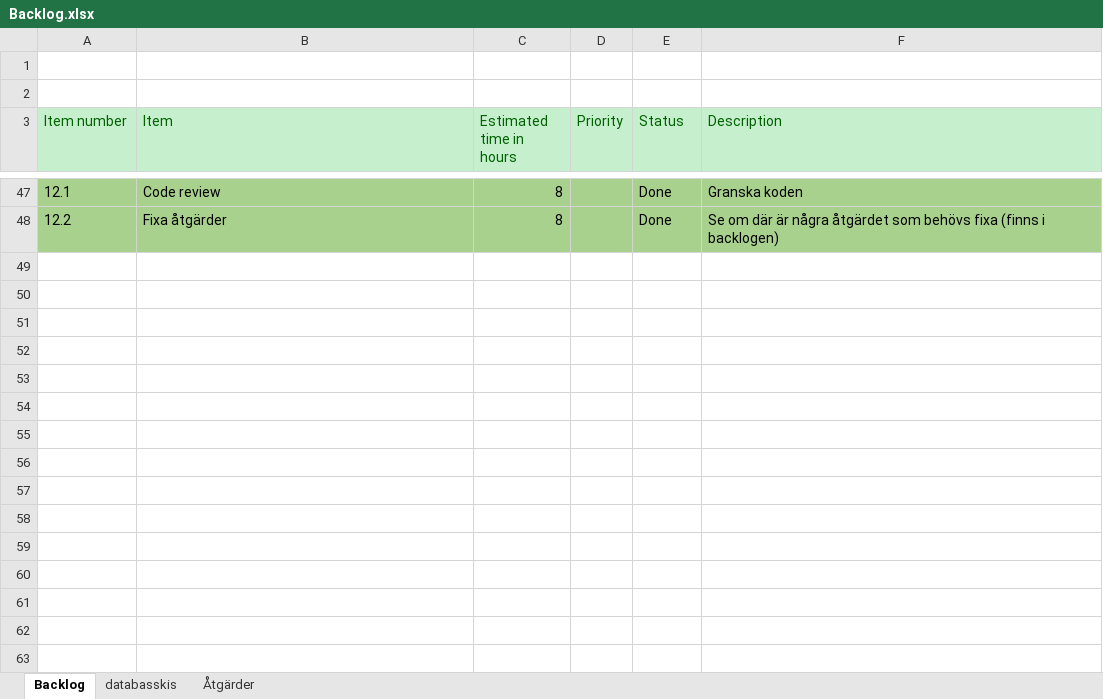
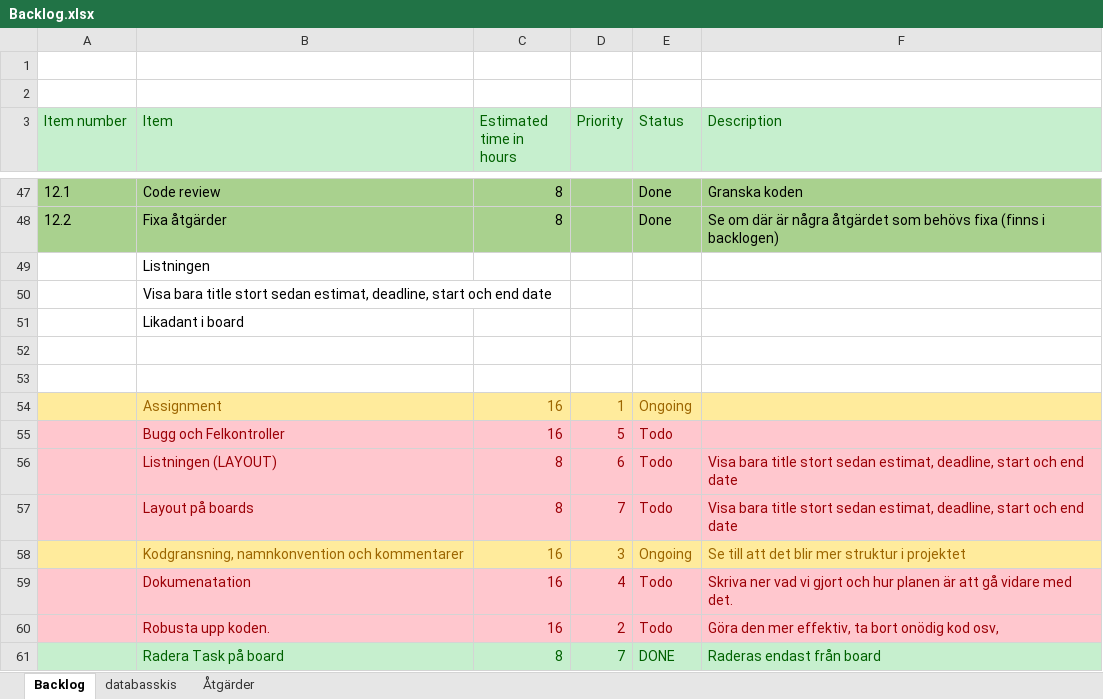
Before and after one commit to Joel-Persson/ProjectPetra, an Excel workbook: Backlog.xlsx, sheet Backlog, drawn as a sheet; only a part is shown, gaps mark what is left out; values as stored, in another font and other column widths than the file's, no borders; the diff names each change by its address in the sheet, - before the commit and + after, or states it on an @@ line.

Commit message:
backlog update

```diff
--- a/Backlog.xlsx (sheet Backlog)
+++ b/Backlog.xlsx (sheet Backlog)
+row 49:  | Listningen
+row 50:  | Visa bara title stort sedan estimat, deadline, start och end date
+row 51:  | Likadant i board
+row 52: (empty)
+row 53: (empty)
+row 54:  | Assignment | 16 | 1 | Ongoing
+row 55:  | Bugg och Felkontroller | 16 | 5 | Todo
+row 56:  | Listningen (LAYOUT) | 8 | 6 | Todo | Visa bara title stort sedan estimat, deadline, start och end date
+row 57:  | Layout på boards | 8 | 7 | Todo | Visa bara title stort sedan estimat, deadline, start och end date
+row 58:  | Kodgransning, namnkonvention och kommentarer | 16 | 3 | Ongoing | Se till att det blir mer struktur i projektet
+row 59:  | Dokumenatation | 16 | 4 | Todo | Skriva ner vad vi gjort och hur planen är att gå vidare med det.
+row 60:  | Robusta upp koden. | 16 | 2 | Todo | Göra den mer effektiv, ta bort onödig kod osv,
+row 61:  | Radera Task på board | 8 | 7 | DONE | Raderas endast från board
```
